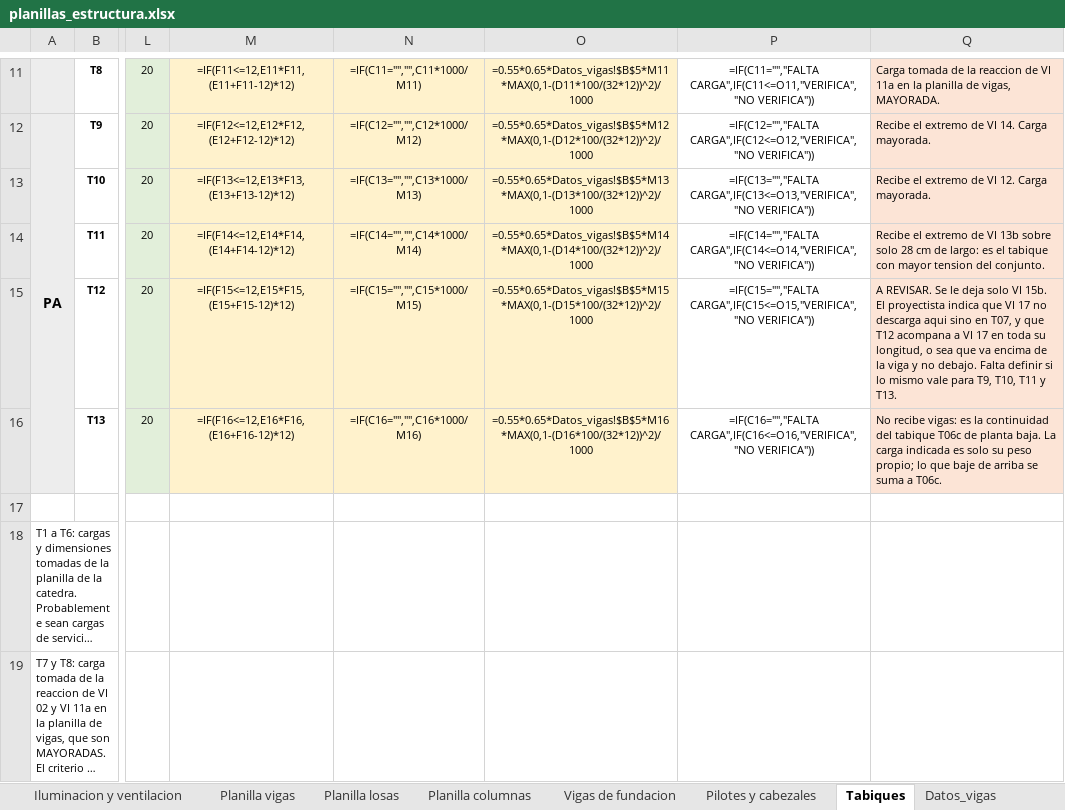
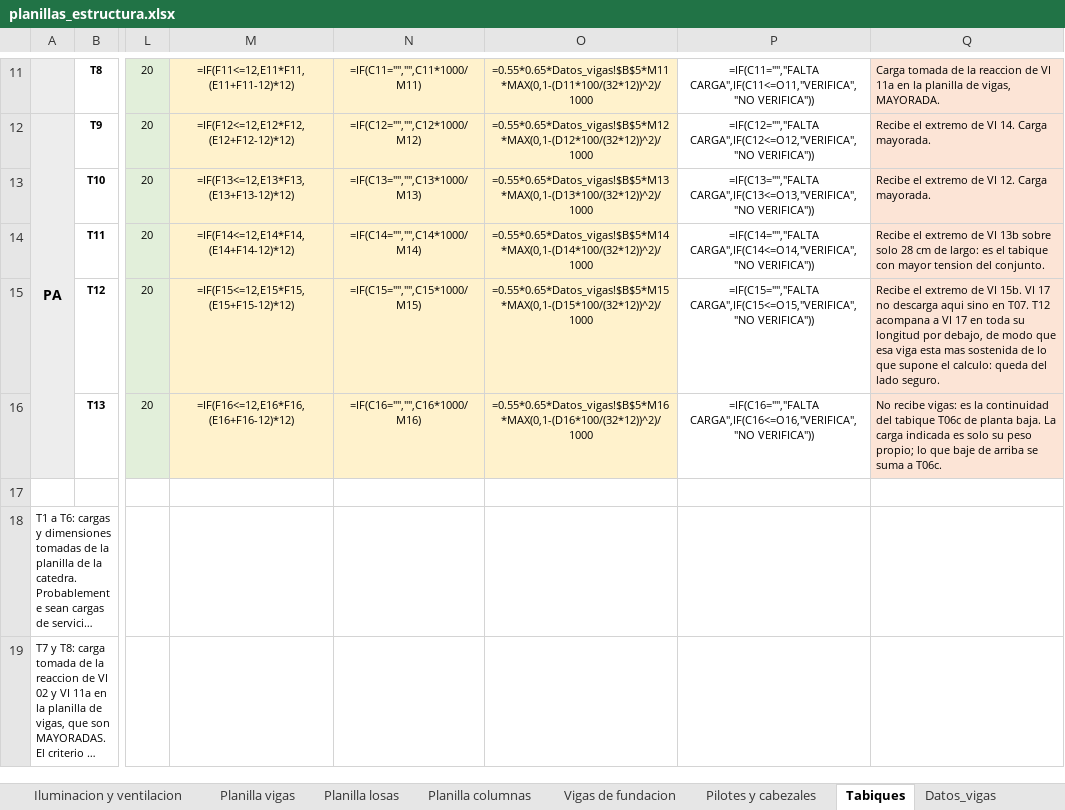
Before and after one commit to LoloMelia/tareas-claude, an Excel workbook: planillas/planillas_estructura.xlsx, sheet Tabiques, drawn as a sheet; only a part is shown, gaps mark what is left out; long unchanged cells end in …; values as stored, in another font and other column widths than the file's, no borders; formulas without a stored value are shown as written; conditional formats not drawn; the diff covers the shown part only; the diff names each change by its address in the sheet, - before the commit and + after, or states it on an @@ line.

```diff
--- a/planillas/planillas_estructura.xlsx (sheet Tabiques)
+++ b/planillas/planillas_estructura.xlsx (sheet Tabiques)
-Q15: A REVISAR. Se le deja solo VI 15b. El proyectista indica que VI 17 no descarga aqui sino en T07, y que T12 acompana a VI 17 en toda su longitud, o sea que va encima de la viga y no debajo. Falta definir si lo mismo vale para T9, T10, T11 y T13.
+Q15: Recibe el extremo de VI 15b. VI 17 no descarga aqui sino en T07. T12 acompana a VI 17 en toda su longitud por debajo, de modo que esa viga esta mas sostenida de lo que supone el calculo: queda del lado seguro.
```
Also changed, not shown: 1 added row elsewhere in this sheet.
